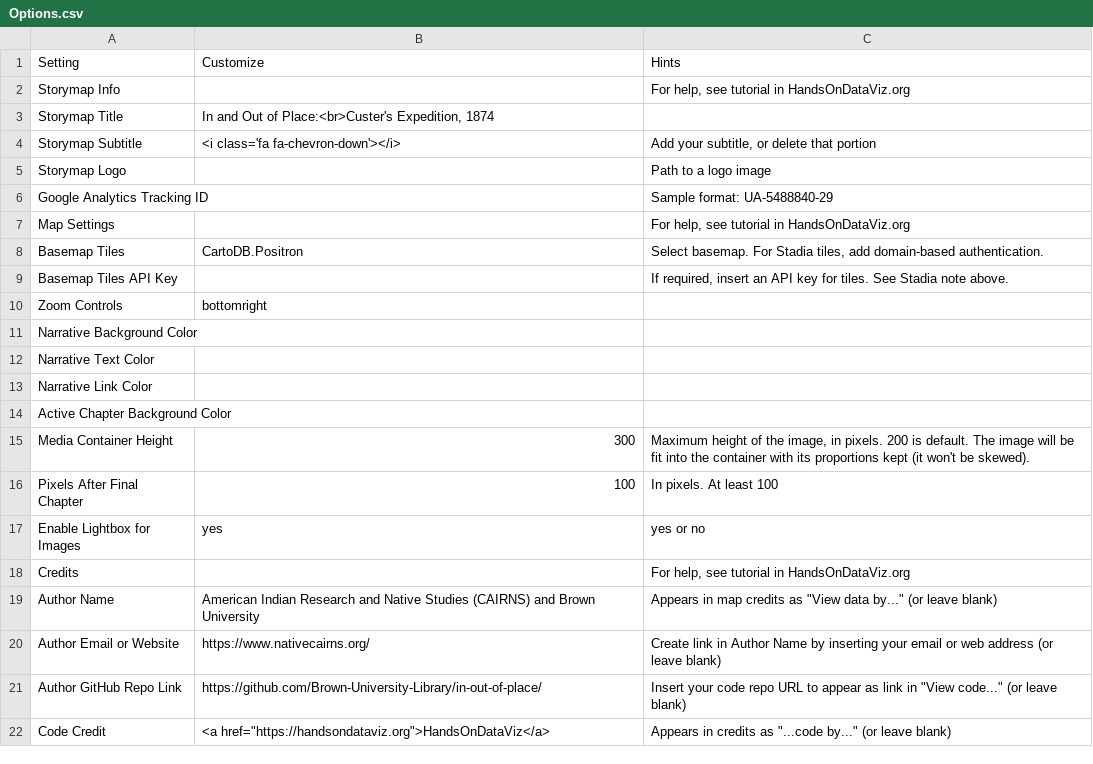
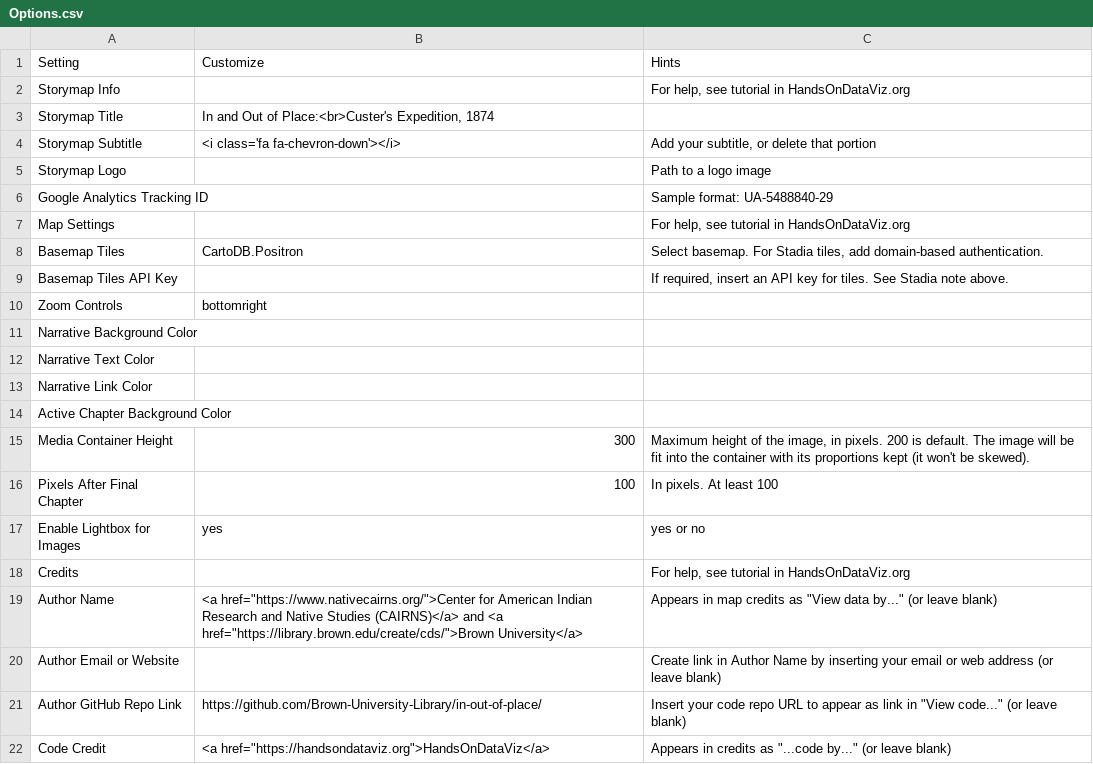
Before and after one commit to Brown-University-Library/ioop, a CSV file: csv/Options.csv, drawn as a sheet.

Commit message:
Update Options.csv

```diff
--- a/csv/Options.csv
+++ b/csv/Options.csv
@@ -18,4 +18,4 @@ Enable Lightbox for Images,yes,yes or no
 Credits,,"For help, see tutorial in HandsOnDataViz.org"
-Author Name,American Indian Research and Native Studies (CAIRNS) and Brown University,"Appears in map credits as ""View data by..."" (or leave blank)"
-Author Email or Website,https://www.nativecairns.org/,Create link in Author Name by inserting your email or web address (or leave blank)
+Author Name,<a href="https://www.nativecairns.org/">Center for American Indian Research and Native Studies (CAIRNS)</a> and <a href="https://library.brown.edu/create/cds/">Brown University</a>,"Appears in map credits as ""View data by..."" (or leave blank)"
+Author Email or Website,,Create link in Author Name by inserting your email or web address (or leave blank)
 Author GitHub Repo Link,https://github.com/Brown-University-Library/in-out-of-place/,"Insert your code repo URL to appear as link in ""View code..."" (or leave blank)"
```
